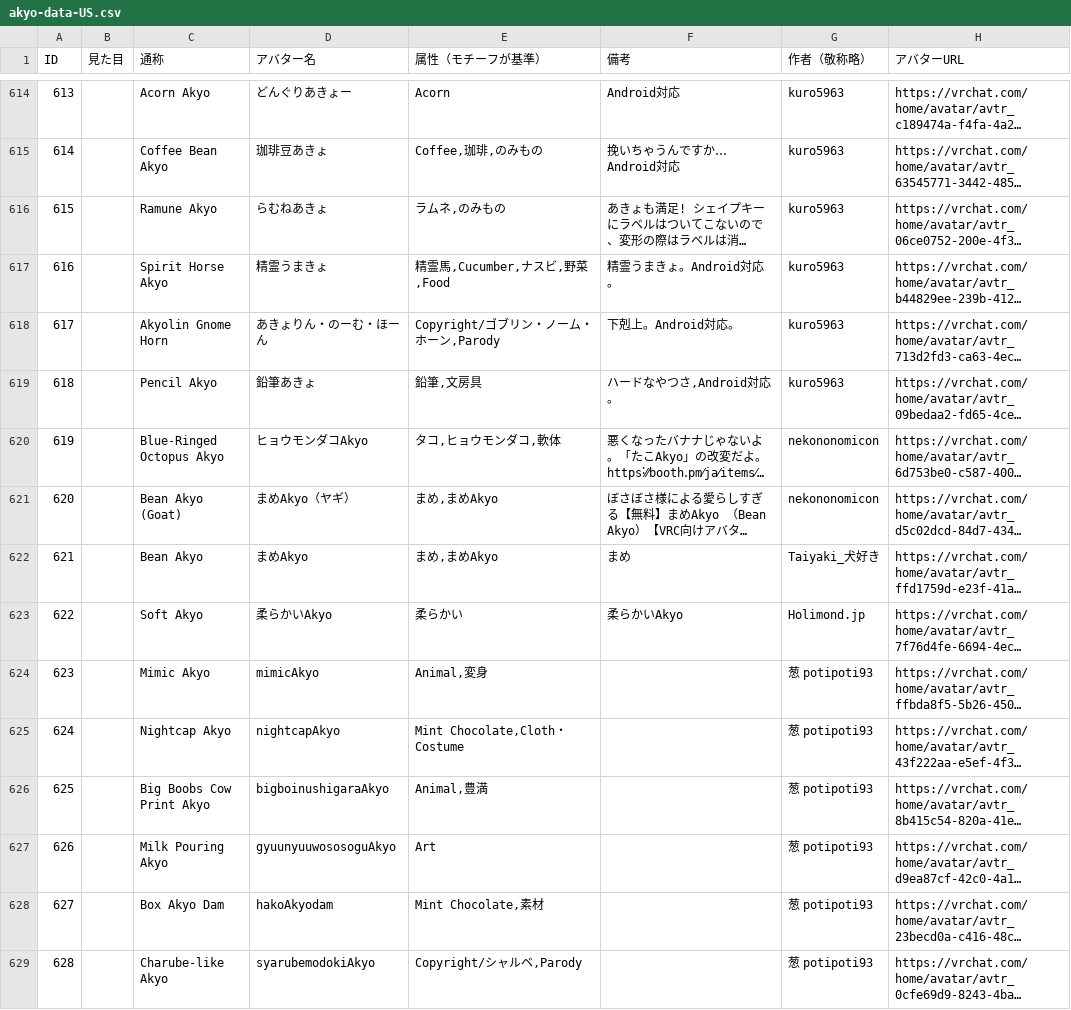
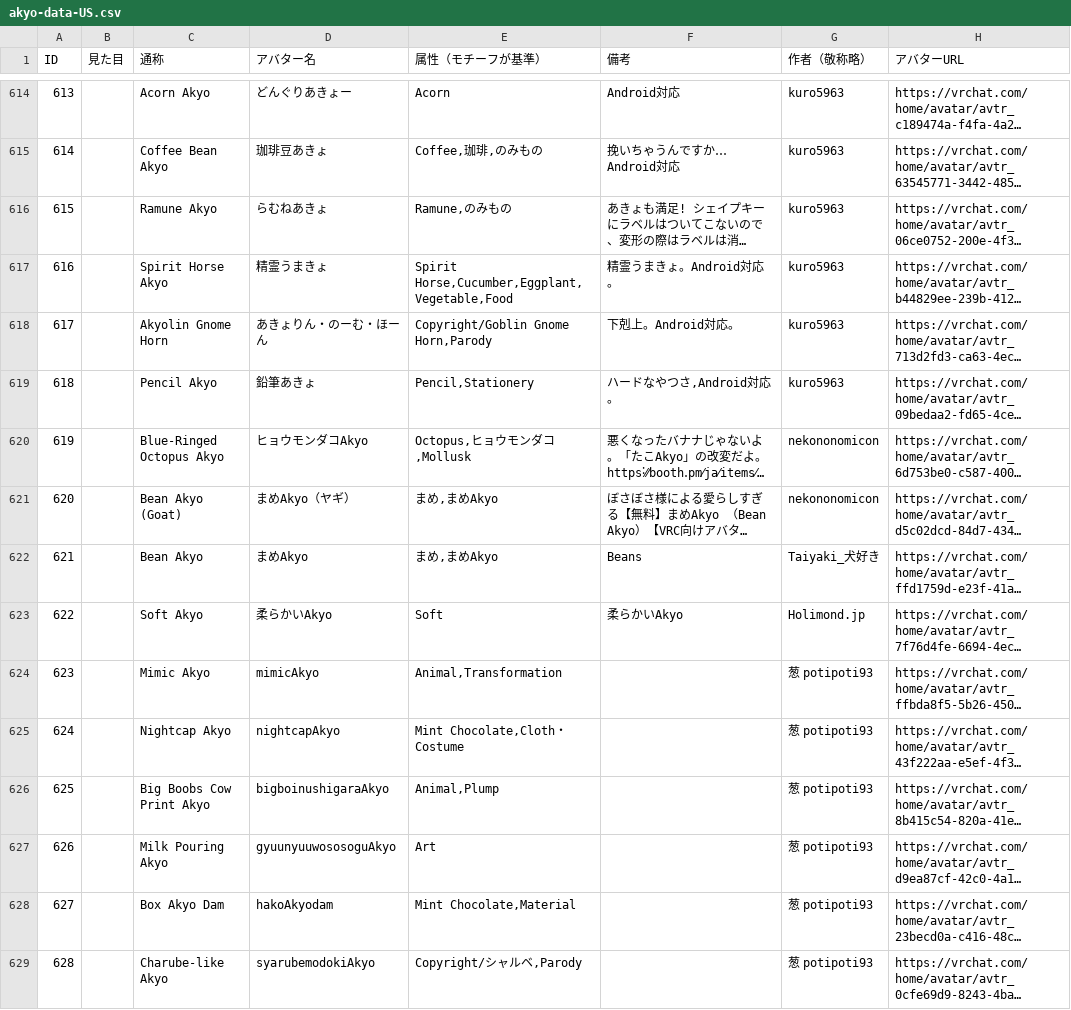
Before and after one commit to rad-vrc/Akyodex, a CSV file: data/akyo-data-US.csv, drawn as a sheet; only a part is shown, gaps mark what is left out; long unchanged cells end in …; the diff covers the shown part only; the diff names each change by its address in the sheet, - before the commit and + after, or states it on an @@ line.

Commit message:
akyo-data.csvおよびakyo-data-US.csvのいくつかのアバターの属性を修正し、特に「きつね」関連の属性を「Fox」に統一。また、いくつかのアバターの備考や属性を更新しました。

```diff
--- a/data/akyo-data-US.csv
+++ b/data/akyo-data-US.csv
-E616 (属性（モチーフが基準）): ラムネ,のみもの
+E616 (属性（モチーフが基準）): Ramune,のみもの
-E617 (属性（モチーフが基準）): 精霊馬,Cucumber,ナスビ,野菜,Food
+E617 (属性（モチーフが基準）): Spirit Horse,Cucumber,Eggplant,Vegetable,Food
-E618 (属性（モチーフが基準）): Copyright/ゴブリン・ノーム・ホーン,Parody
+E618 (属性（モチーフが基準）): Copyright/Goblin Gnome Horn,Parody
-E619 (属性（モチーフが基準）): 鉛筆,文房具
+E619 (属性（モチーフが基準）): Pencil,Stationery
-E620 (属性（モチーフが基準）): タコ,ヒョウモンダコ,軟体
+E620 (属性（モチーフが基準）): Octopus,ヒョウモンダコ,Mollusk
-F622 (備考): まめ
+F622 (備考): Beans
-E623 (属性（モチーフが基準）): 柔らかい
+E623 (属性（モチーフが基準）): Soft
-E624 (属性（モチーフが基準）): Animal,変身
+E624 (属性（モチーフが基準）): Animal,Transformation
-E626 (属性（モチーフが基準）): Animal,豊満
+E626 (属性（モチーフが基準）): Animal,Plump
-E628 (属性（モチーフが基準）): Mint Chocolate,素材
+E628 (属性（モチーフが基準）): Mint Chocolate,Material
```
Also changed, not shown: 114 edited cells elsewhere in this file, data/akyo-data.csv.
